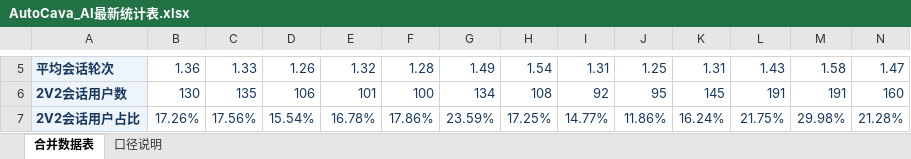
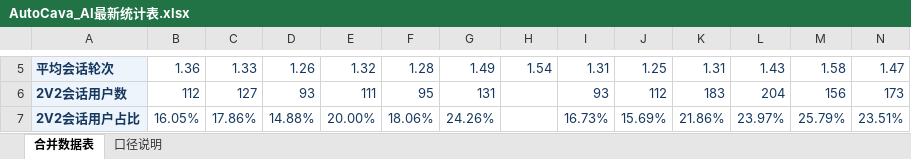
Before and after one commit to yuanliniu27-spec/data-cavi-site, an Excel workbook: AutoCava_AI最新统计表.xlsx, sheet 合并数据表, drawn as a sheet; only a part is shown, gaps mark what is left out; values as stored, in another font and other column widths than the file's, no borders; the diff covers the shown part only; the diff names each change by its address in the sheet, - before the commit and + after, or states it on an @@ line.

```diff
--- a/AutoCava_AI最新统计表.xlsx (sheet 合并数据表)
+++ b/AutoCava_AI最新统计表.xlsx (sheet 合并数据表)
-B6: 130
+B6: 112
-C6: 135
+C6: 127
-D6: 106
+D6: 93
-E6: 101
+E6: 111
-F6: 100
+F6: 95
-G6: 134
+G6: 131
-H6: 108
+H6: (empty)
-I6: 92
+I6: 93
-J6: 95
+J6: 112
-K6: 145
+K6: 183
-L6: 191
+L6: 204
-M6: 191
+M6: 156
-N6: 160
+N6: 173
-B7: 17.26%
+B7: 16.05%
-C7: 17.56%
+C7: 17.86%
-D7: 15.54%
+D7: 14.88%
-E7: 16.78%
+E7: 20.00%
-F7: 17.86%
+F7: 18.06%
-G7: 23.59%
+G7: 24.26%
-H7: 17.25%
+H7: (empty)
-I7: 14.77%
+I7: 16.73%
-J7: 11.86%
+J7: 15.69%
-K7: 16.24%
+K7: 21.86%
-L7: 21.75%
+L7: 23.97%
-M7: 29.98%
+M7: 25.79%
-N7: 21.28%
+N7: 23.51%
```
Also changed, not shown: 70 edited cells elsewhere in this sheet.
